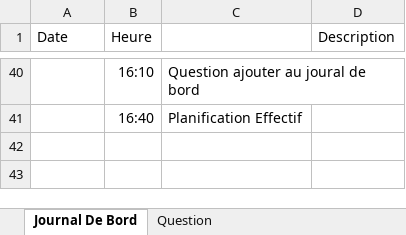
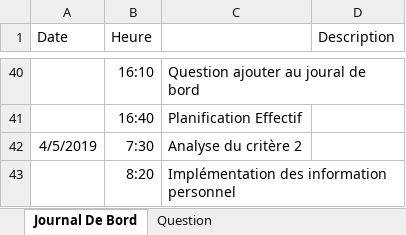
Before and after one commit to zabraf/TalesOfTheTavern, an Excel workbook: JournalDeBord.xlsx, sheet Journal De Bord, drawn as a sheet; only a part is shown, gaps mark what is left out; values as stored, in another font and other column widths than the file's, no borders; the diff names each change by its address in the sheet, - before the commit and + after, or states it on an @@ line.

```diff
--- a/JournalDeBord.xlsx (sheet Journal De Bord)
+++ b/JournalDeBord.xlsx (sheet Journal De Bord)
+row 42: 4/5/2019 | 7:30 | Analyse du critère 2
+row 43:  | 8:20 | Implémentation des information personnel
```
Also changed, not shown: Backlog.xlsx, 6 other files.
